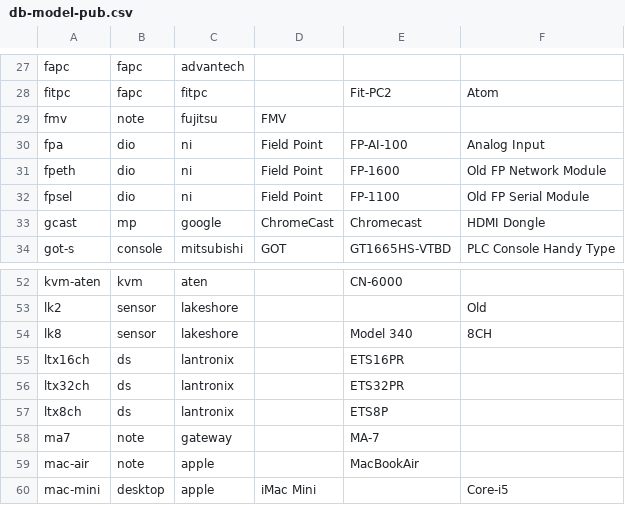
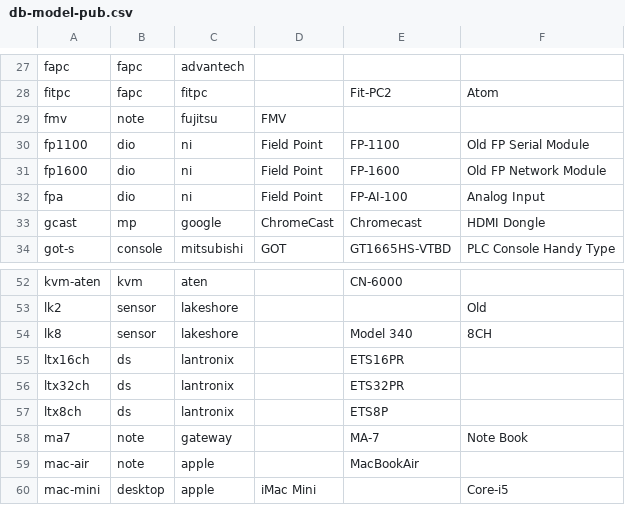
Before and after one commit to ciax/cfg.pub, a CSV file: db/db-model-pub.csv, drawn as a sheet; only a part is shown, gaps mark what is left out.

Commit message:
expand gsheet and update db

```diff
--- a/db/db-model-pub.csv
+++ b/db/db-model-pub.csv
@@ -29,5 +29,5 @@ fitpc,fapc,fitpc,,Fit-PC2,Atom,
 fmv,note,fujitsu,FMV,,,
+fp1100,dio,ni,Field Point,FP-1100,Old FP Serial Module,
+fp1600,dio,ni,Field Point,FP-1600,Old FP Network Module,
 fpa,dio,ni,Field Point,FP-AI-100,Analog Input,
-fpeth,dio,ni,Field Point,FP-1600,Old FP Network Module,
-fpsel,dio,ni,Field Point,FP-1100,Old FP Serial Module,
 gcast,mp,google,ChromeCast,Chromecast,HDMI Dongle,
@@ -57,3 +57,3 @@ ltx32ch,ds,lantronix,,ETS32PR,,
 ltx8ch,ds,lantronix,,ETS8P,,
-ma7,note,gateway,,MA-7,,
+ma7,note,gateway,,MA-7,Note Book,
 mac-air,note,apple,,MacBookAir,,
```
